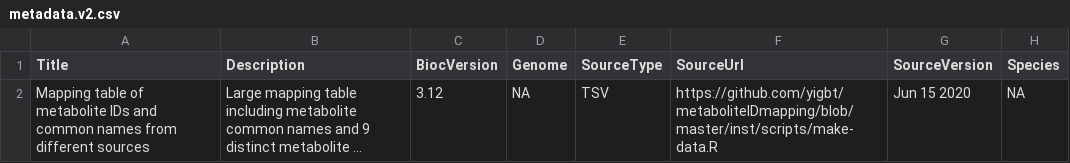
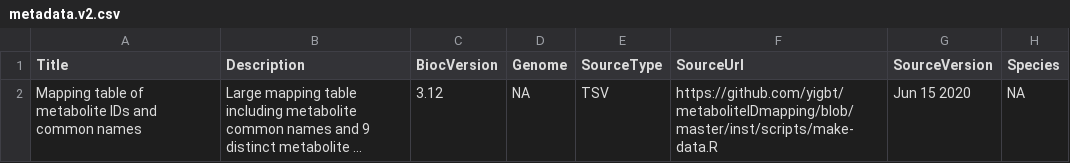
Before and after one commit to boll3/metaboliteIDmapping, a CSV file: inst/extdata/metadata.v2.csv, drawn as a sheet; only a part is shown; long unchanged cells end in …; the diff names each change by its address in the sheet, - before the commit and + after, or states it on an @@ line.

Commit message:
Shorten title. version bump.

```diff
--- a/inst/extdata/metadata.v2.csv
+++ b/inst/extdata/metadata.v2.csv
-A2 (Title): …common names from different sources
+A2 (Title): …common names
```
Also changed, not shown: 2 other files.
